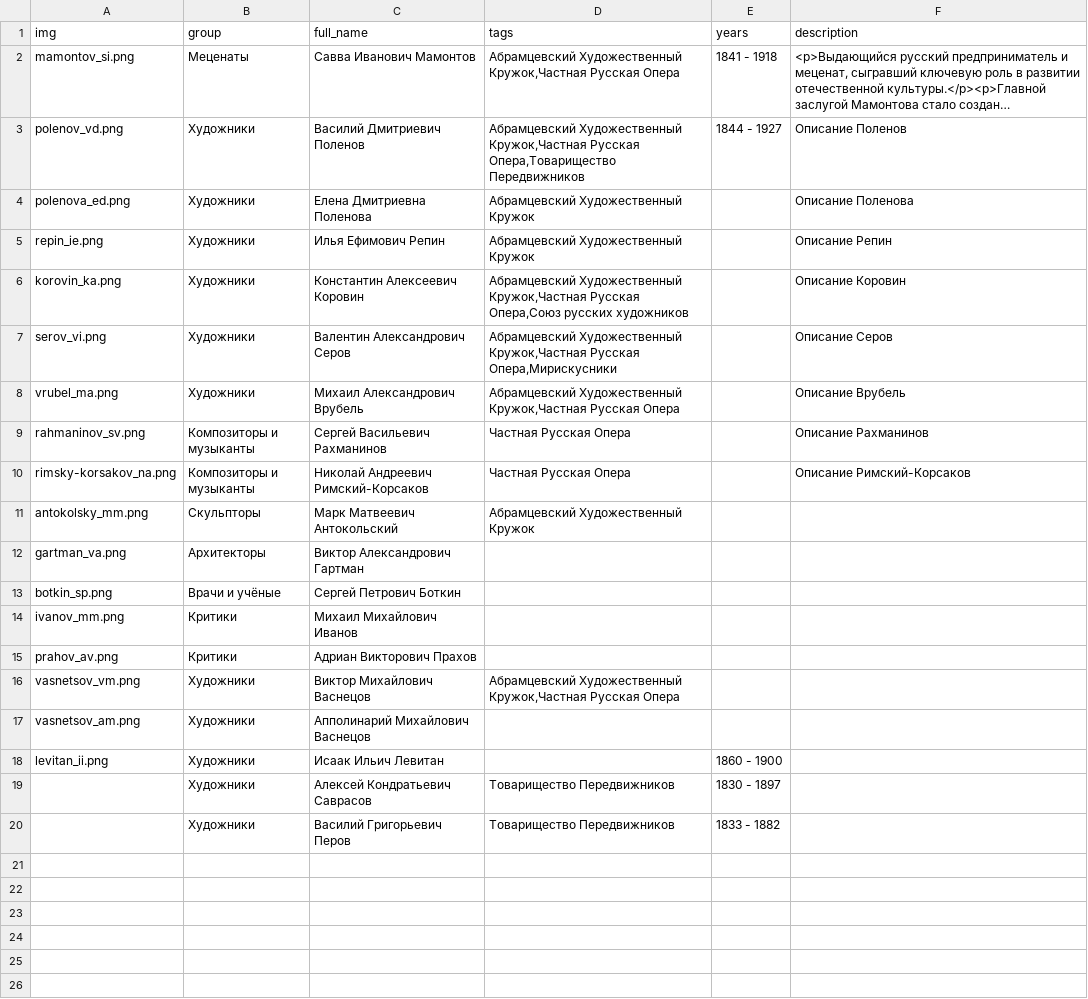
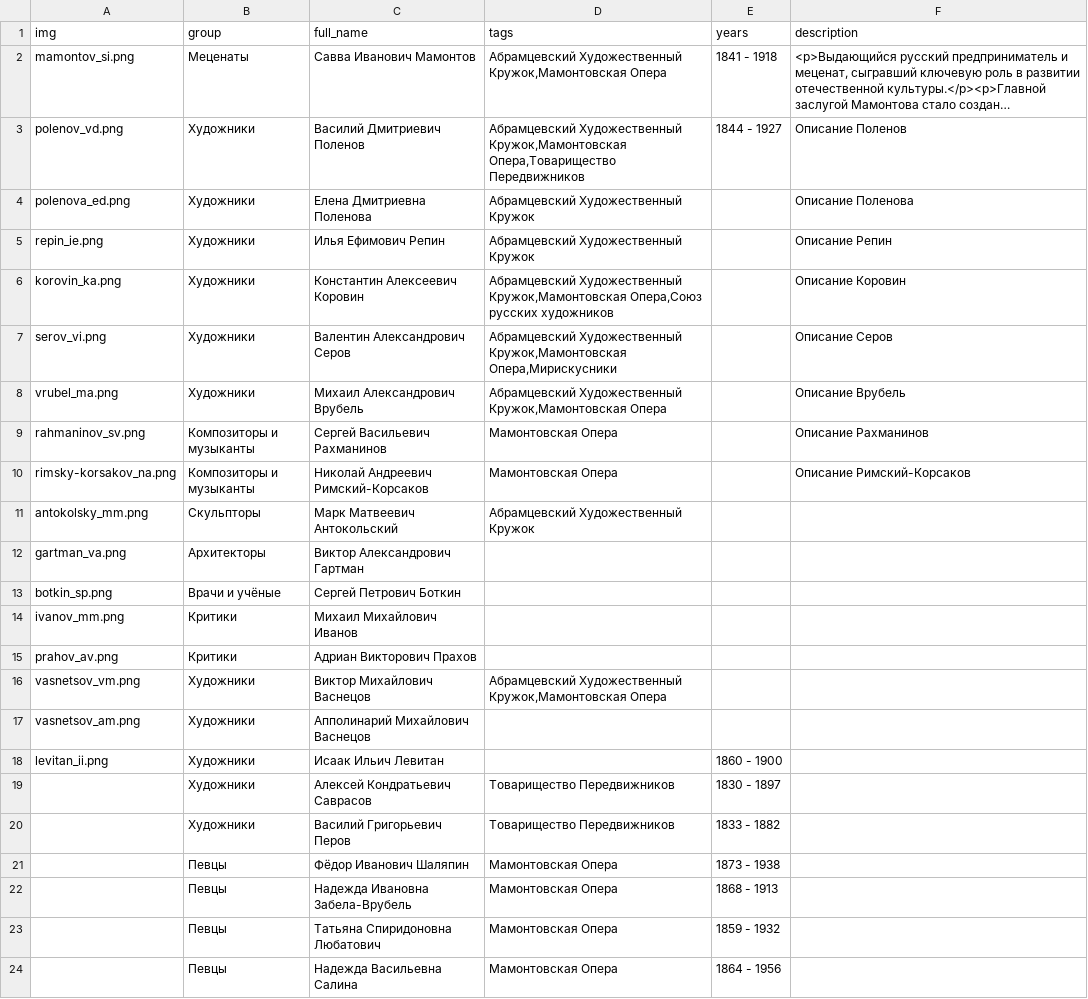
Before and after one commit to kyarygin/xix.github.io, a CSV file: graph_data/nodes.csv, drawn as a sheet; long unchanged cells end in …; the diff names each change by its address in the sheet, - before the commit and + after, or states it on an @@ line.

```diff
--- a/graph_data/nodes.csv
+++ b/graph_data/nodes.csv
-D2 (tags): Абрамцевский Художественный Кружок,Частная Русская Опера
+D2 (tags): Абрамцевский Художественный Кружок,Мамонтовская Опера
-D3 (tags): Абрамцевский Художественный Кружок,Частная Русская Опера,Товарищество Передвижников
+D3 (tags): Абрамцевский Художественный Кружок,Мамонтовская Опера,Товарищество Передвижников
-D6 (tags): Абрамцевский Художественный Кружок,Частная Русская Опера,Союз русских…
+D6 (tags): Абрамцевский Художественный Кружок,Мамонтовская Опера,Союз русских…
-D7 (tags): Абрамцевский Художественный Кружок,Частная Русская Опера,Мирискусники
+D7 (tags): Абрамцевский Художественный Кружок,Мамонтовская Опера,Мирискусники
-D8 (tags): Абрамцевский Художественный Кружок,Частная Русская Опера
+D8 (tags): Абрамцевский Художественный Кружок,Мамонтовская Опера
-D9:D10 (tags): Частная Русская Опера
+D9:D10 (tags): Мамонтовская Опера
-D16 (tags): Абрамцевский Художественный Кружок,Частная Русская Опера
+D16 (tags): Абрамцевский Художественный Кружок,Мамонтовская Опера
+row 21:  | Певцы | Фёдор Иванович Шаляпин | Мамонтовская Опера | 1873 - 1938
+row 22:  | Певцы | Надежда Ивановна Забела-Врубель | Мамонтовская Опера | 1868 - 1913
+row 23:  | Певцы | Татьяна Спиридоновна Любатович | Мамонтовская Опера | 1859 - 1932
+row 24:  | Певцы | Надежда Васильевна Салина | Мамонтовская Опера | 1864 - 1956
```
Also changed, not shown: graph_data/edges.csv, 1 other file.
